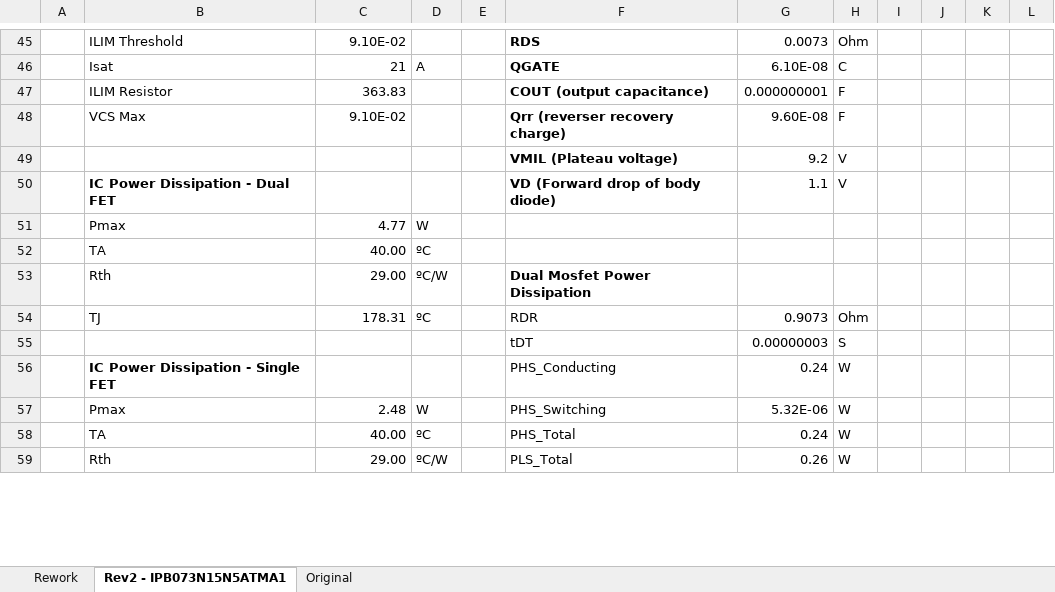
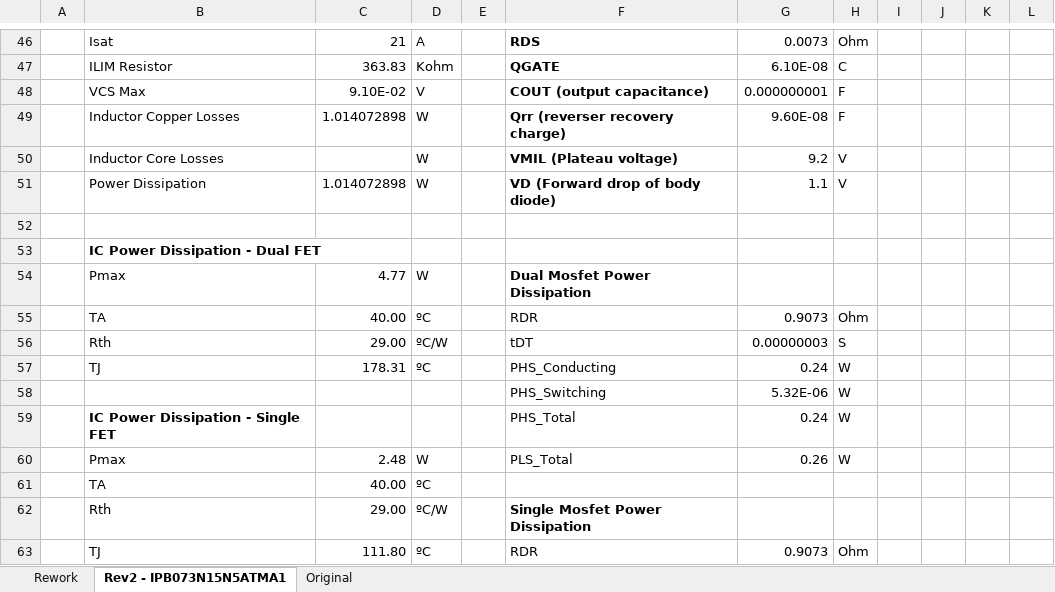
Before and after one commit to uwrobotics/MarsRoverHardware, an Excel workbook: Projects/24V Multiphase Buck/Research and Documentation/Datasheet Calculations.xlsx, sheet Rev2 - IPB073N15N5ATMA1, drawn as a sheet; only a part is shown, gaps mark what is left out; values as stored, in another font and other column widths than the file's, no borders; removed rows and columns are numbered as before the commit, all else as after; the diff covers the shown part only; the diff names each change by its address in the sheet, - before the commit and + after, or states it on an @@ line.

Commit message:
Updated Datasheet Calculations

```diff
--- a/Projects/24V Multiphase Buck/Research and Documentation/Datasheet Calculations.xlsx (sheet Rev2 - IPB073N15N5ATMA1)
+++ b/Projects/24V Multiphase Buck/Research and Documentation/Datasheet Calculations.xlsx (sheet Rev2 - IPB073N15N5ATMA1)
-B46: ILIM Threshold
+B46: Isat
-C46: 9.10E-02
+C46: 21
-D46: (empty)
+D46: A
-B47: Isat
+B47: ILIM Resistor
-C47: 21
+C47: 363.83
-D47: A
+D47: Kohm
-row 47:  | ILIM Resistor | 363.83 |  |  | COUT (output capacitance) | 0.000000001 | F
-D48: (empty)
+D48: V
-F48: Qrr (reverser recovery charge)
+F48: COUT (output capacitance)
-G48: 9.60E-08
+G48: 0.000000001
+row 49:  | Inductor Copper Losses | 1.014072898 | W |  | Qrr (reverser recovery charge) | 9.60E-08 | F
-B50: (empty)
+B50: Inductor Core Losses
-D50:D51: (empty)
+D50:D51: W
-B51: IC Power Dissipation - Dual FET
+B51: Power Dissipation
-B51 bold: on
+B51 bold: off
-C51: (empty)
+C51: 1.014072898
+row 52: (empty)
+row 53:  | IC Power Dissipation - Dual FET
-F54: (empty)
+F54: Dual Mosfet Power Dissipation
+row 55:  | TA | 40.00 | ºC |  | RDR | 0.9073 | Ohm
+row 56:  | Rth | 29.00 | ºC/W |  | tDT | 0.00000003 | S
+row 57:  | TJ | 178.31 | ºC |  | PHS_Conducting | 0.24 | W
+row 58:  |  |  |  |  | PHS_Switching | 5.32E-06 | W
+row 59:  | IC Power Dissipation - Single FET |  |  |  | PHS_Total | 0.24 | W
+row 60:  | Pmax | 2.48 | W |  | PLS_Total | 0.26 | W
-F62: Dual Mosfet Power Dissipation
+F62: Single Mosfet Power Dissipation
-C63: 178.31
+C63: 111.80
-row 55:  |  |  |  |  | tDT | 0.00000003 | S
-row 56:  | IC Power Dissipation - Single FET |  |  |  | PHS_Conducting | 0.24 | W
-row 57:  | Pmax | 2.48 | W |  | PHS_Switching | 5.32E-06 | W
-row 58:  | TA | 40.00 | ºC |  | PHS_Total | 0.24 | W
-row 59:  | Rth | 29.00 | ºC/W |  | PLS_Total | 0.26 | W
```
Also changed, not shown: 7 added rows, 9 removed rows, 73 edited cells and cell formats elsewhere in this sheet, formulas that keep their value.
